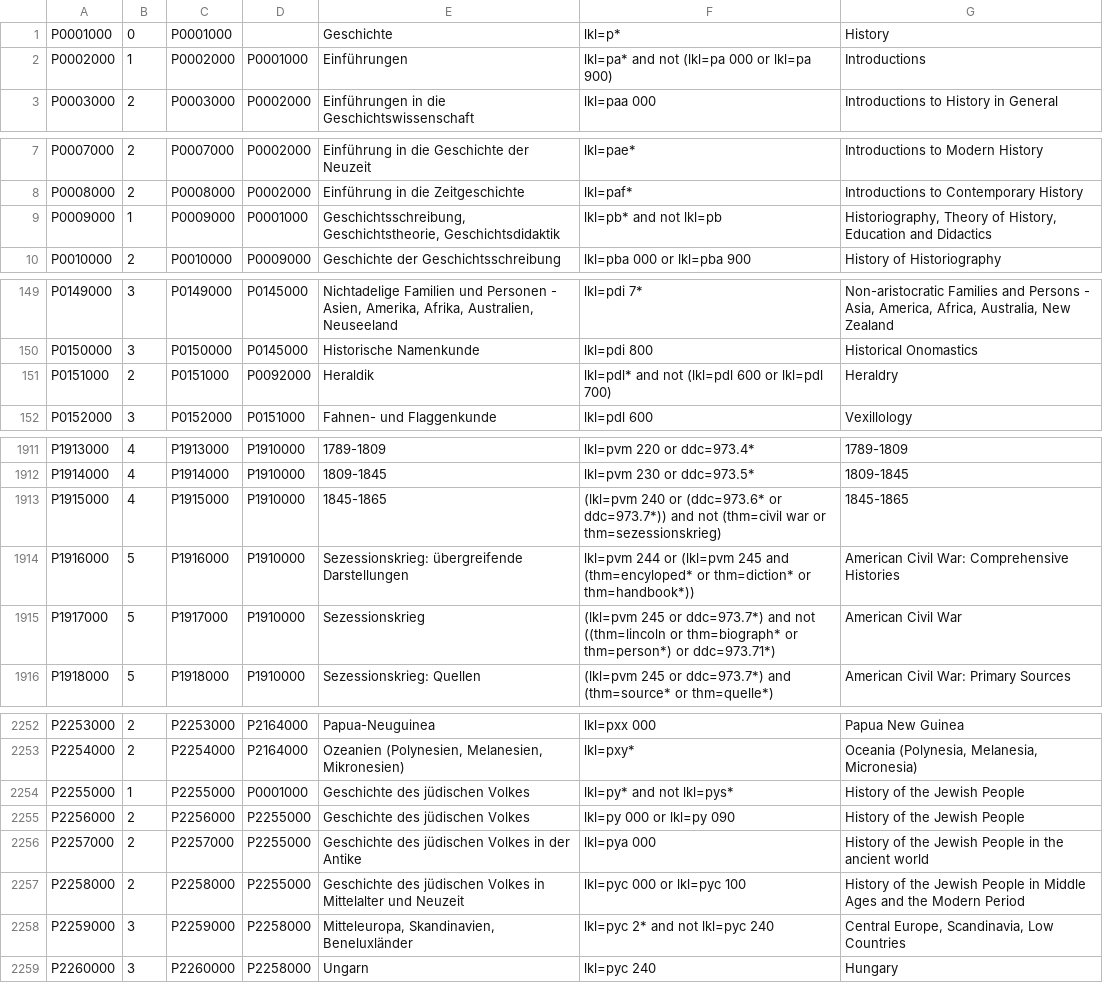
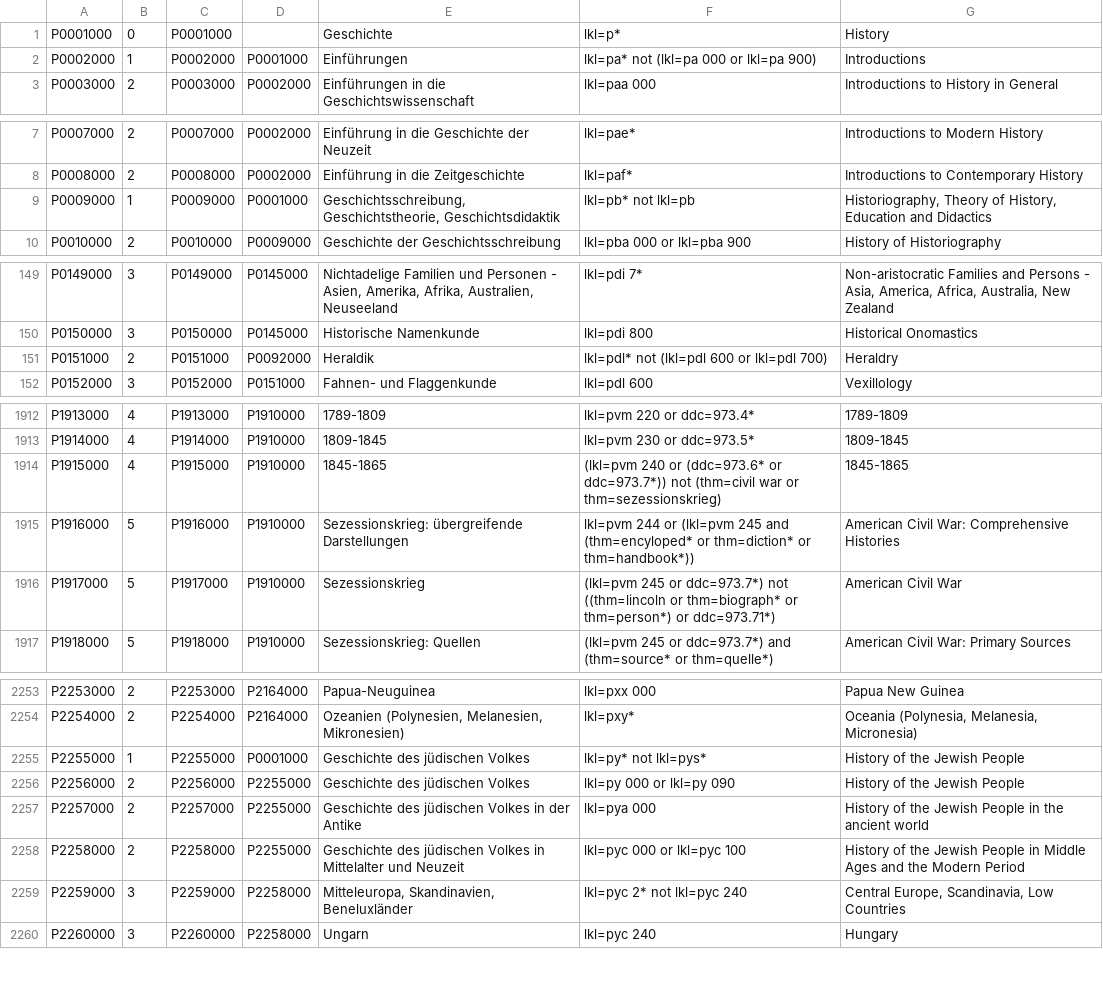
Before and after one commit to subugoe/vlibs-typo3, a CSV file: fileadmin/gok/csv/geschichte.csv, drawn as a sheet; only a part is shown, gaps mark what is left out; the diff covers the shown part only.

```diff
--- a/fileadmin/gok/csv/geschichte.csv
+++ b/fileadmin/gok/csv/geschichte.csv
@@ -1,3 +1,3 @@
 P0001000;0;P0001000;;Geschichte;lkl=p*;History
-P0002000;1;P0002000;P0001000;Einführungen;lkl=pa* and not (lkl=pa 000 or lkl=pa 900);Introductions
+P0002000;1;P0002000;P0001000;Einführungen;lkl=pa* not (lkl=pa 000 or lkl=pa 900);Introductions
 P0003000;2;P0003000;P0002000;Einführungen in die Geschichtswissenschaft;lkl=paa 000;Introductions to History in General
@@ -8,3 +8,3 @@ P0007000;2;P0007000;P0002000;Einführung in die Geschichte der Neuzeit;lkl=pae*;
 P0008000;2;P0008000;P0002000;Einführung in die Zeitgeschichte;lkl=paf*;Introductions to Contemporary History
-P0009000;1;P0009000;P0001000;Geschichtsschreibung, Geschichtstheorie, Geschichtsdidaktik;lkl=pb* and not lkl=pb;Historiography, Theory of History, Education and Didactics
+P0009000;1;P0009000;P0001000;Geschichtsschreibung, Geschichtstheorie, Geschichtsdidaktik;lkl=pb* not lkl=pb;Historiography, Theory of History, Education and Didactics
 P0010000;2;P0010000;P0009000;Geschichte der Geschichtsschreibung;lkl=pba 000 or lkl=pba 900;History of Historiography
@@ -150,3 +150,3 @@ P0149000;3;P0149000;P0145000;Nichtadelige Familien und Personen - Asien, Amerika
 P0150000;3;P0150000;P0145000;Historische Namenkunde;lkl=pdi 800;Historical Onomastics
-P0151000;2;P0151000;P0092000;Heraldik;lkl=pdl* and not (lkl=pdl 600 or lkl=pdl 700);Heraldry
+P0151000;2;P0151000;P0092000;Heraldik;lkl=pdl* not (lkl=pdl 600 or lkl=pdl 700);Heraldry
 P0152000;3;P0152000;P0151000;Fahnen- und Flaggenkunde;lkl=pdl 600;Vexillology
@@ -1912,5 +1913,5 @@ P1913000;4;P1913000;P1910000;1789-1809;lkl=pvm 220 or ddc=973.4*;1789-1809
 P1914000;4;P1914000;P1910000;1809-1845;lkl=pvm 230 or ddc=973.5*;1809-1845
-P1915000;4;P1915000;P1910000;1845-1865;(lkl=pvm 240 or (ddc=973.6* or ddc=973.7*)) and not (thm=civil war or thm=sezessionskrieg);1845-1865
+P1915000;4;P1915000;P1910000;1845-1865;(lkl=pvm 240 or (ddc=973.6* or ddc=973.7*)) not (thm=civil war or thm=sezessionskrieg);1845-1865
 P1916000;5;P1916000;P1910000;Sezessionskrieg: übergreifende Darstellungen;lkl=pvm 244 or (lkl=pvm 245 and (thm=encyloped* or thm=diction* or thm=handbook*));American Civil War: Comprehensive Histories
-P1917000;5;P1917000;P1910000;Sezessionskrieg;(lkl=pvm 245 or ddc=973.7*) and not ((thm=lincoln or thm=biograph* or thm=person*) or ddc=973.71*);American Civil War
+P1917000;5;P1917000;P1910000;Sezessionskrieg;(lkl=pvm 245 or ddc=973.7*) not ((thm=lincoln or thm=biograph* or thm=person*) or ddc=973.71*);American Civil War
 P1918000;5;P1918000;P1910000;Sezessionskrieg: Quellen;(lkl=pvm 245 or ddc=973.7*) and (thm=source* or thm=quelle*) ;American Civil War: Primary Sources
@@ -2253,3 +2254,3 @@ P2253000;2;P2253000;P2164000;Papua-Neuguinea;lkl=pxx 000;Papua New Guinea
 P2254000;2;P2254000;P2164000;Ozeanien (Polynesien, Melanesien, Mikronesien);lkl=pxy*;Oceania (Polynesia, Melanesia, Micronesia)
-P2255000;1;P2255000;P0001000;Geschichte des jüdischen Volkes;lkl=py* and not lkl=pys*;History of the Jewish People
+P2255000;1;P2255000;P0001000;Geschichte des jüdischen Volkes;lkl=py* not lkl=pys*;History of the Jewish People
 P2256000;2;P2256000;P2255000;Geschichte des jüdischen Volkes;lkl=py 000 or lkl=py 090;History of the Jewish People
@@ -2257,3 +2258,3 @@ P2257000;2;P2257000;P2255000;Geschichte des jüdischen Volkes in der Antike;lkl=
 P2258000;2;P2258000;P2255000;Geschichte des jüdischen Volkes in Mittelalter und Neuzeit;lkl=pyc 000 or lkl=pyc 100;History of the Jewish People in Middle Ages and the Modern Period
-P2259000;3;P2259000;P2258000;Mitteleuropa, Skandinavien, Beneluxländer;lkl=pyc 2* and not lkl=pyc 240;Central Europe, Scandinavia, Low Countries
+P2259000;3;P2259000;P2258000;Mitteleuropa, Skandinavien, Beneluxländer;lkl=pyc 2* not lkl=pyc 240;Central Europe, Scandinavia, Low Countries
 P2260000;3;P2260000;P2258000;Ungarn;lkl=pyc 240;Hungary
```
Also changed, not shown: 1 added row and 21 edited cells elsewhere in this file, 1 other file.
